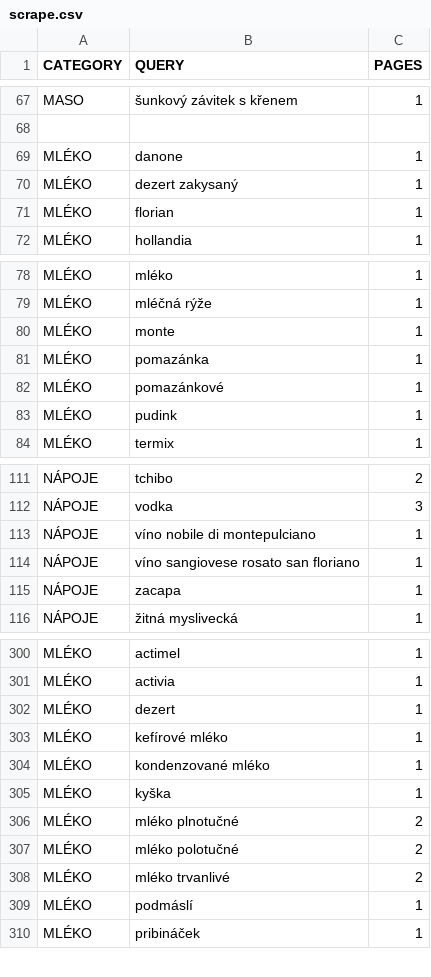
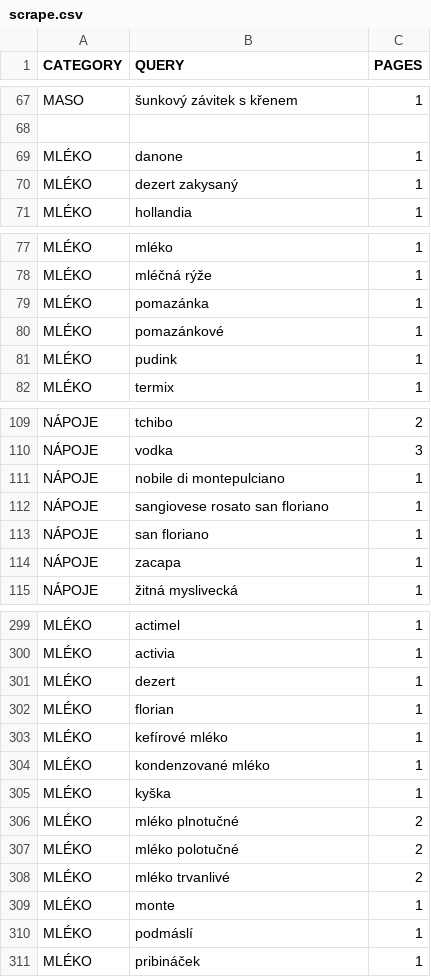
Before and after one commit to mxdpeep/koopi, a CSV file: go/scrape.csv, drawn as a sheet; only a part is shown, gaps mark what is left out.

```diff
--- a/go/scrape.csv
+++ b/go/scrape.csv
@@ -70,3 +70,2 @@ MLÉKO,danone,1
 MLÉKO,dezert zakysaný,1
-MLÉKO,florian,1
 MLÉKO,hollandia,1
@@ -79,3 +78,2 @@ MLÉKO,mléko,1
 MLÉKO,mléčná rýže,1
-MLÉKO,monte,1
 MLÉKO,pomazánka,1
@@ -112,4 +110,5 @@ NÁPOJE,tchibo,2
 NÁPOJE,vodka,3
-NÁPOJE,víno nobile di montepulciano,1
-NÁPOJE,víno sangiovese rosato san floriano,1
+NÁPOJE,nobile di montepulciano,1
+NÁPOJE,sangiovese rosato san floriano,1
+NÁPOJE,san floriano,1
 NÁPOJE,zacapa,1
@@ -302,2 +301,3 @@ MLÉKO,activia,1
 MLÉKO,dezert,1
+MLÉKO,florian,1
 MLÉKO,kefírové mléko,1
@@ -308,2 +308,3 @@ MLÉKO,mléko polotučné,2
 MLÉKO,mléko trvanlivé,2
+MLÉKO,monte,1
 MLÉKO,podmáslí,1
```
Also changed, not shown: 7 other files.
